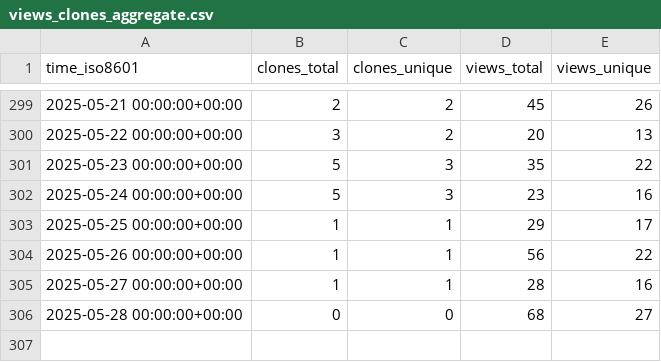
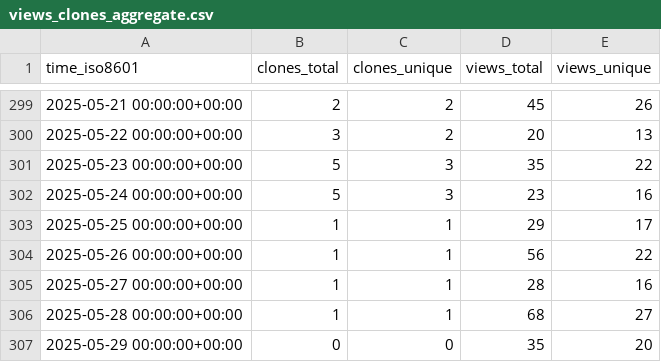
Before and after one commit to peff74/esp8266_OLED_HW-364A, a CSV file: peff74/esp8266_OLED_HW-364A/ghrs-data/views_clones_aggregate.csv, drawn as a sheet; only a part is shown, gaps mark what is left out.

```diff
--- a/peff74/esp8266_OLED_HW-364A/ghrs-data/views_clones_aggregate.csv
+++ b/peff74/esp8266_OLED_HW-364A/ghrs-data/views_clones_aggregate.csv
@@ -305,2 +305,3 @@ time_iso8601,clones_total,clones_unique,views_total,views_unique
 2025-05-27 00:00:00+00:00,1,1,28,16
-2025-05-28 00:00:00+00:00,0,0,68,27
+2025-05-28 00:00:00+00:00,1,1,68,27
+2025-05-29 00:00:00+00:00,0,0,35,20
```
Also changed, not shown: 1 other file.
